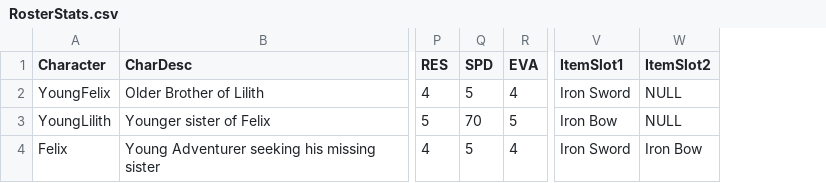
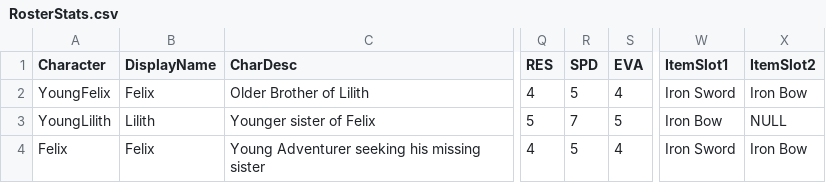
Before and after one commit to Matthew0314/Where-The-Moon-Meets-The-Sun, a CSV file: Assets/Scripts/PlayerUnits/RosterStats.csv, drawn as a sheet; only a part is shown, gaps mark what is left out; addresses are those after the commit; the diff names each change by its address in the sheet, - before the commit and + after, or states it on an @@ line.

```diff
--- a/Assets/Scripts/PlayerUnits/RosterStats.csv
+++ b/Assets/Scripts/PlayerUnits/RosterStats.csv
+column B (DisplayName), rows 2-4: Felix | Lilith | Felix
-X2 (ItemSlot2): NULL
+X2 (ItemSlot2): Iron Bow
-R3 (SPD): 70
+R3 (SPD): 7
```
Also changed, not shown: Assets/Resources/TextData/PlayerClasses.csv, Assets/Scripts/MapManagers/Prologue/PrologueEnemies.csv, 48 other files.
